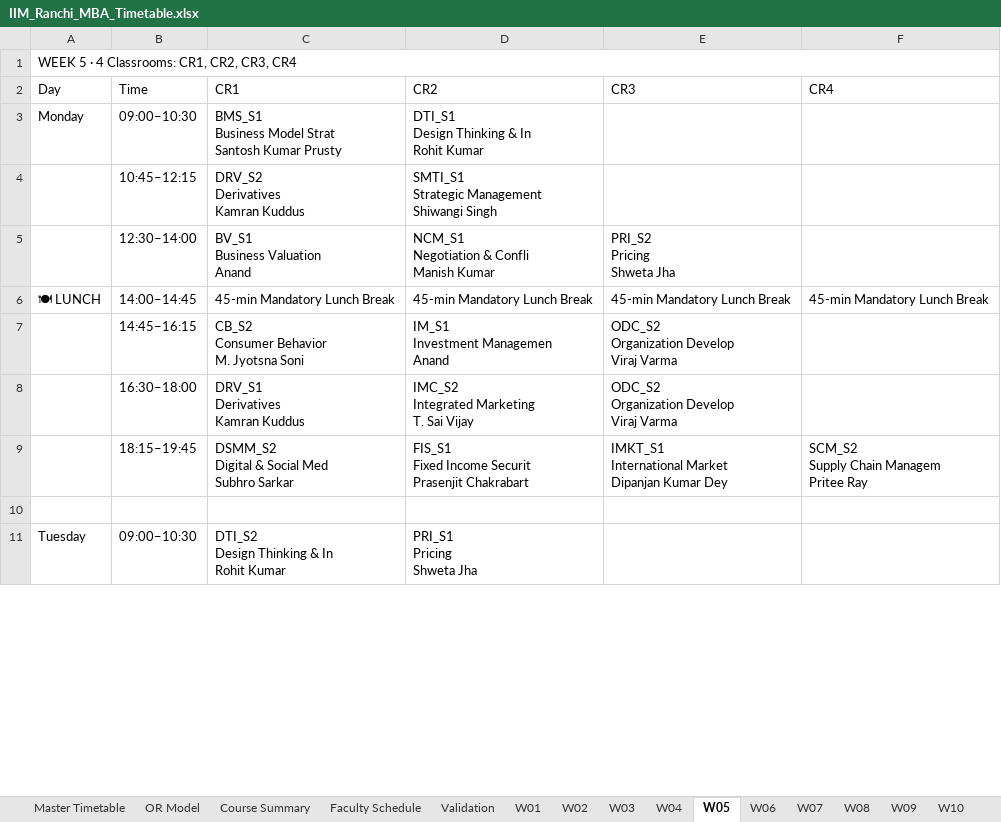
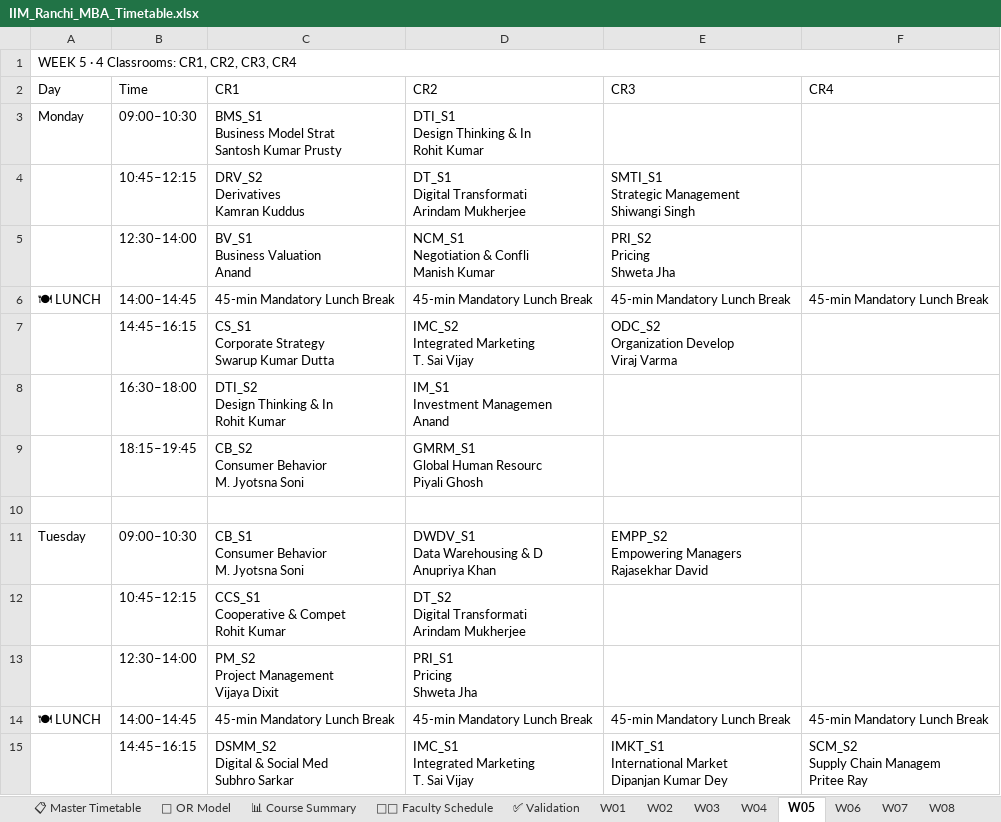
Before and after one commit to kishore105/OR_Dashboard, an Excel workbook: IIM_Ranchi_MBA_Timetable.xlsx, sheet W05, drawn as a sheet; only a part is shown; values as stored, in another font and other column widths than the file's, no cell formats; removed rows and columns are numbered as before the commit, all else as after; ↵ is a line break in a cell; the diff covers the shown part only; the diff names each change by its address in the sheet, - before the commit and + after, or states it on an @@ line.

```diff
--- a/IIM_Ranchi_MBA_Timetable.xlsx (sheet W05)
+++ b/IIM_Ranchi_MBA_Timetable.xlsx (sheet W05)
-sheet tab: Master Timetable
+sheet tab: 📋 Master Timetable
-sheet tab: OR Model
+sheet tab: 🔢 OR Model
-sheet tab: Course Summary
+sheet tab: 📊 Course Summary
-sheet tab: Faculty Schedule
+sheet tab: 👨‍🏫 Faculty Schedule
-sheet tab: Validation
+sheet tab: ✅ Validation
-D4 (CR2): SMTI_S1 ↵ Strategic Management ↵ Shiwangi Singh
+D4 (CR2): DT_S1 ↵ Digital Transformati ↵ Arindam Mukherjee
-E4 (CR3): (empty)
+E4 (CR3): SMTI_S1 ↵ Strategic Management ↵ Shiwangi Singh
-C7 (CR1): CB_S2 ↵ Consumer Behavior ↵ M. Jyotsna Soni
+C7 (CR1): CS_S1 ↵ Corporate Strategy ↵ Swarup Kumar Dutta
-D7 (CR2): IM_S1 ↵ Investment Managemen ↵ Anand
+D7 (CR2): IMC_S2 ↵ Integrated Marketing ↵ T. Sai Vijay
-row 8:  | 16:30–18:00 | DRV_S1 ↵ Derivatives ↵ Kamran Kuddus | IMC_S2 ↵ Integrated Marketing ↵ T. Sai Vijay | ODC_S2 ↵ Organization Develop ↵ Viraj Varma
-row 9:  | 18:15–19:45 | DSMM_S2 ↵ Digital & Social Med ↵ Subhro Sarkar | FIS_S1 ↵ Fixed Income Securit ↵ Prasenjit Chakrabart | IMKT_S1 ↵ International Market ↵ Dipanjan Kumar Dey | SCM_S2 ↵ Supply Chain Managem ↵ Pritee Ray
+row 8:  | 16:30–18:00 | DTI_S2 ↵ Design Thinking & In ↵ Rohit Kumar | IM_S1 ↵ Investment Managemen ↵ Anand
+row 9:  | 18:15–19:45 | CB_S2 ↵ Consumer Behavior ↵ M. Jyotsna Soni | GMRM_S1 ↵ Global Human Resourc ↵ Piyali Ghosh
-C11 (CR1): DTI_S2 ↵ Design Thinking & In ↵ Rohit Kumar
+C11 (CR1): CB_S1 ↵ Consumer Behavior ↵ M. Jyotsna Soni
-D11 (CR2): PRI_S1 ↵ Pricing ↵ Shweta Jha
+D11 (CR2): DWDV_S1 ↵ Data Warehousing & D ↵ Anupriya Khan
-E11 (CR3): (empty)
+E11 (CR3): EMPP_S2 ↵ Empowering Managers ↵ Rajasekhar David
+row 12:  | 10:45–12:15 | CCS_S1 ↵ Cooperative & Compet ↵ Rohit Kumar | DT_S2 ↵ Digital Transformati ↵ Arindam Mukherjee
+row 13:  | 12:30–14:00 | PM_S2 ↵ Project Management ↵ Vijaya Dixit | PRI_S1 ↵ Pricing ↵ Shweta Jha
@@ row 30 moved to row 14: 🍽 LUNCH @@
+row 15:  | 14:45–16:15 | DSMM_S2 ↵ Digital & Social Med ↵ Subhro Sarkar | IMC_S1 ↵ Integrated Marketing ↵ T. Sai Vijay | IMKT_S1 ↵ International Market ↵ Dipanjan Kumar Dey | SCM_S2 ↵ Supply Chain Managem ↵ Pritee Ray
```
Also changed, not shown: 24 added rows, 27 removed rows, 4 moved rows and 9 edited cells elsewhere in this sheet, sheet 👨‍🏫 Faculty Schedule, sheet W06, sheet W07, sheet W08, sheet W09, sheet W10, 6 more sheets, cell formats.
